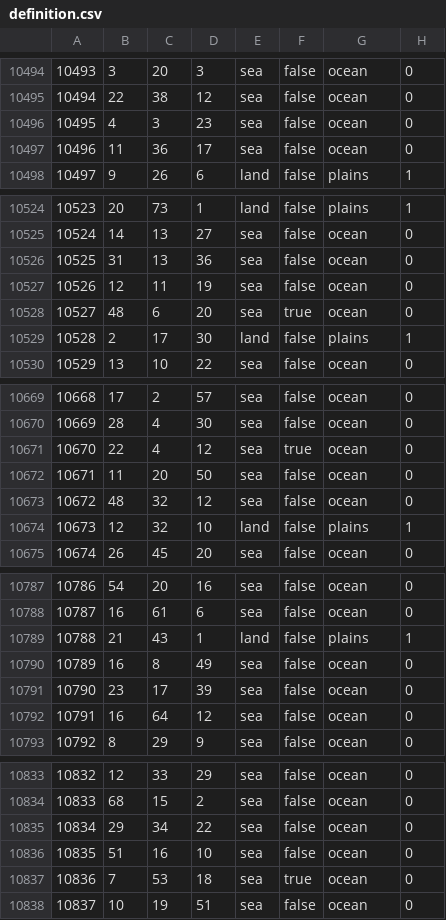
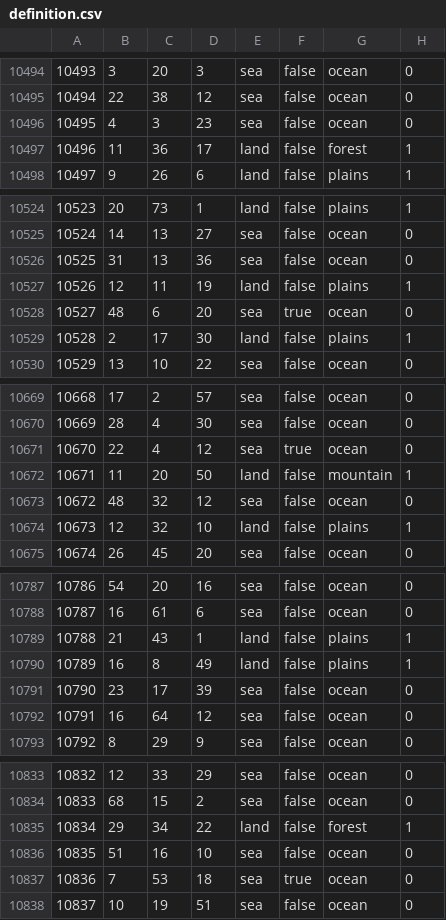
Before and after one commit to Balefire-Blues-Team/eaw_foe, a CSV file: map/definition.csv, drawn as a sheet; only a part is shown, gaps mark what is left out; the diff covers the shown part only.

```diff
--- a/map/definition.csv
+++ b/map/definition.csv
@@ -10496,3 +10496,3 @@
 10495;4;3;23;sea;false;ocean;0
-10496;11;36;17;sea;false;ocean;0
+10496;11;36;17;land;false;forest;1
 10497;9;26;6;land;false;plains;1
@@ -10526,3 +10526,3 @@
 10525;31;13;36;sea;false;ocean;0
-10526;12;11;19;sea;false;ocean;0
+10526;12;11;19;land;false;plains;1
 10527;48;6;20;sea;true;ocean;0
@@ -10671,3 +10671,3 @@
 10670;22;4;12;sea;true;ocean;0
-10671;11;20;50;sea;false;ocean;0
+10671;11;20;50;land;false;mountain;1
 10672;48;32;12;sea;false;ocean;0
@@ -10789,3 +10789,3 @@
 10788;21;43;1;land;false;plains;1
-10789;16;8;49;sea;false;ocean;0
+10789;16;8;49;land;false;plains;1
 10790;23;17;39;sea;false;ocean;0
@@ -10834,3 +10834,3 @@
 10833;68;15;2;sea;false;ocean;0
-10834;29;34;22;sea;false;ocean;0
+10834;29;34;22;land;false;forest;1
 10835;51;16;10;sea;false;ocean;0
```
Also changed, not shown: 144 edited cells elsewhere in this file, 34 other files.
